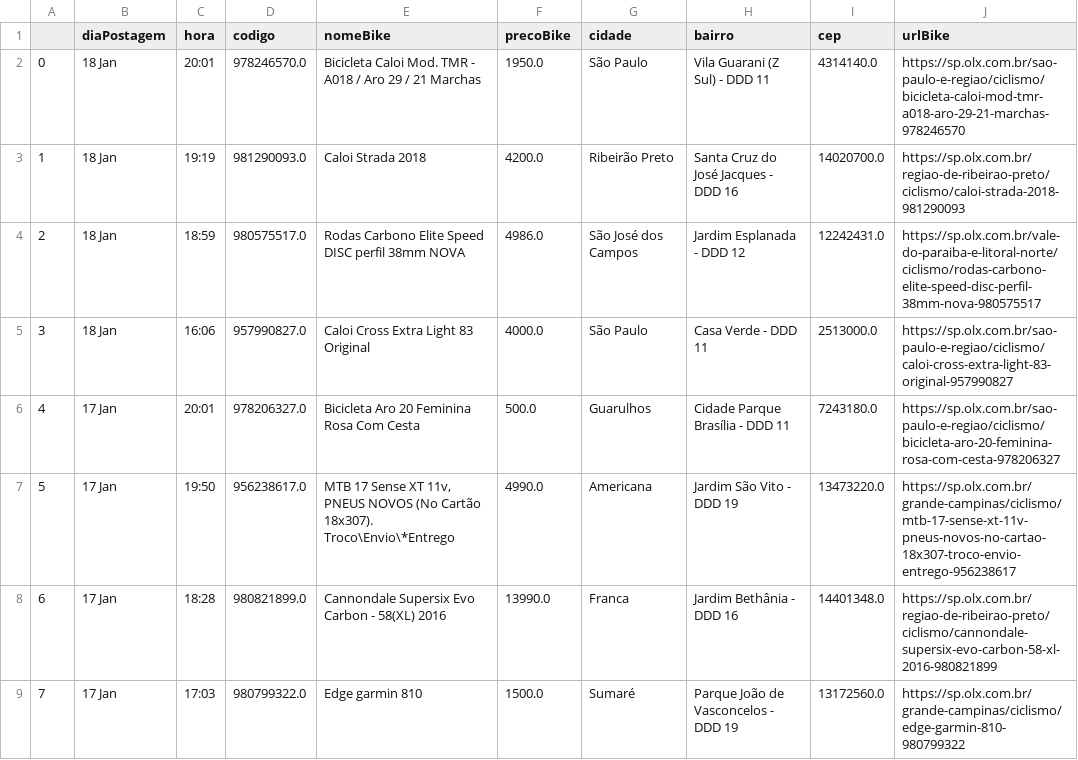
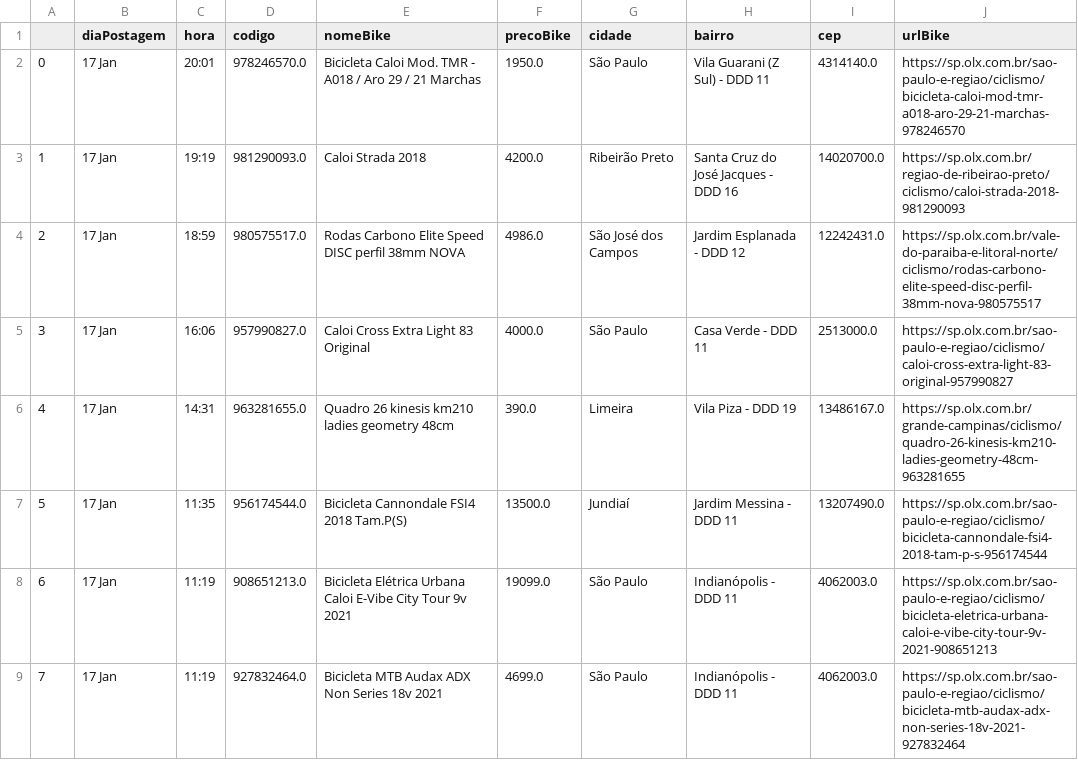
Before and after one commit to cmpaulo/webScrap, a CSV file: dados_bike_busca_clean.csv, drawn as a sheet; only a part is shown; removed rows and columns are numbered as before the commit, all else as after; the diff covers the shown part only; the diff names each change by its address in the sheet, - before the commit and + after, or states it on an @@ line.

```diff
--- a/dados_bike_busca_clean.csv
+++ b/dados_bike_busca_clean.csv
-B2:B5 (diaPostagem): 18 Jan
+B2:B5 (diaPostagem): 17 Jan
-row 6: 4 | 17 Jan | 20:01 | 978206327.0 | Bicicleta Aro 20 Feminina Rosa Com Cesta | 500.0 | Guarulhos | Cidade Parque Brasília - DDD 11 | 7243180.0 | https://sp.olx.com.br/sao-paulo-e-regiao/ciclismo/bicicleta-aro-20-feminina-rosa-com-cesta-978206327
-row 7: 5 | 17 Jan | 19:50 | 956238617.0 | MTB 17 Sense XT 11v, PNEUS NOVOS (No Cartão 18x307). Troco\Envio\*Entrego | 4990.0 | Americana | Jardim São Vito - DDD 19 | 13473220.0 | https://sp.olx.com.br/grande-campinas/ciclismo/mtb-17-sense-xt-11v-pneus-novos-no-cartao-18x307-troco-envio-entrego-956238617
-row 8: 6 | 17 Jan | 18:28 | 980821899.0 | Cannondale Supersix Evo Carbon - 58(XL) 2016 | 13990.0 | Franca | Jardim Bethânia - DDD 16 | 14401348.0 | https://sp.olx.com.br/regiao-de-ribeirao-preto/ciclismo/cannondale-supersix-evo-carbon-58-xl-2016-980821899
-row 9: 7 | 17 Jan | 17:03 | 980799322.0 | Edge garmin 810 | 1500.0 | Sumaré | Parque João de Vasconcelos - DDD 19 | 13172560.0 | https://sp.olx.com.br/grande-campinas/ciclismo/edge-garmin-810-980799322
+row 6: 4 | 17 Jan | 14:31 | 963281655.0 | Quadro 26 kinesis km210 ladies geometry 48cm | 390.0 | Limeira | Vila Piza - DDD 19 | 13486167.0 | https://sp.olx.com.br/grande-campinas/ciclismo/quadro-26-kinesis-km210-ladies-geometry-48cm-963281655
+row 7: 5 | 17 Jan | 11:35 | 956174544.0 | Bicicleta Cannondale FSI4 2018 Tam.P(S) | 13500.0 | Jundiaí | Jardim Messina - DDD 11 | 13207490.0 | https://sp.olx.com.br/sao-paulo-e-regiao/ciclismo/bicicleta-cannondale-fsi4-2018-tam-p-s-956174544
+row 8: 6 | 17 Jan | 11:19 | 908651213.0 | Bicicleta Elétrica Urbana Caloi E-Vibe City Tour 9v 2021 | 19099.0 | São Paulo | Indianópolis - DDD 11 | 4062003.0 | https://sp.olx.com.br/sao-paulo-e-regiao/ciclismo/bicicleta-eletrica-urbana-caloi-e-vibe-city-tour-9v-2021-908651213
+row 9: 7 | 17 Jan | 11:19 | 927832464.0 | Bicicleta MTB Audax ADX Non Series 18v 2021 | 4699.0 | São Paulo | Indianópolis - DDD 11 | 4062003.0 | https://sp.olx.com.br/sao-paulo-e-regiao/ciclismo/bicicleta-mtb-audax-adx-non-series-18v-2021-927832464
```
Also changed, not shown: 1 removed row, 2 moved rows, 11 edited cells and row numbers in column A elsewhere in this file, dados_bike_busca.csv, 3 other files.
